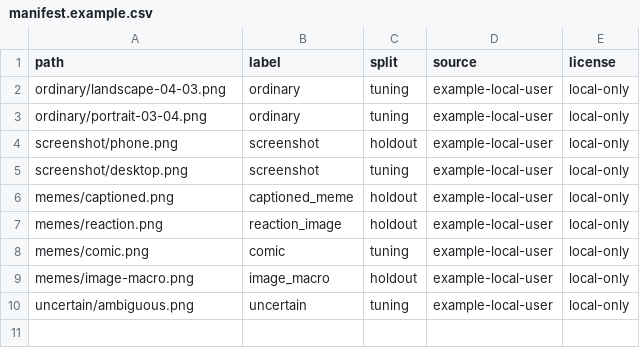
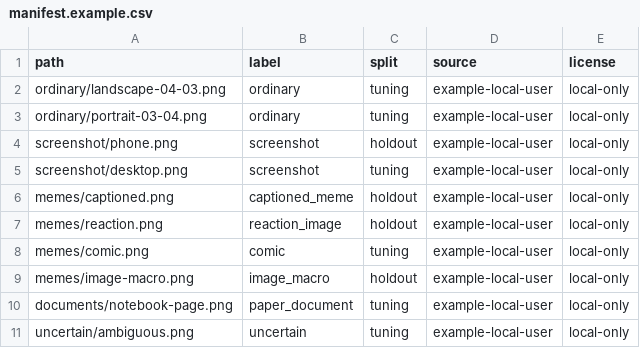
Before and after one commit to ChristopheAwad/img-ai-filter, a CSV file: evaluation/manifest.example.csv, drawn as a sheet.

Commit message:
Add paper document review and scan failure diagnostics (#22)

```diff
--- a/evaluation/manifest.example.csv
+++ b/evaluation/manifest.example.csv
@@ -9,2 +9,3 @@ memes/comic.png,comic,tuning,example-local-user,local-only
 memes/image-macro.png,image_macro,holdout,example-local-user,local-only
+documents/notebook-page.png,paper_document,tuning,example-local-user,local-only
 uncertain/ambiguous.png,uncertain,tuning,example-local-user,local-only
```
Also changed, not shown: 20 other files.
